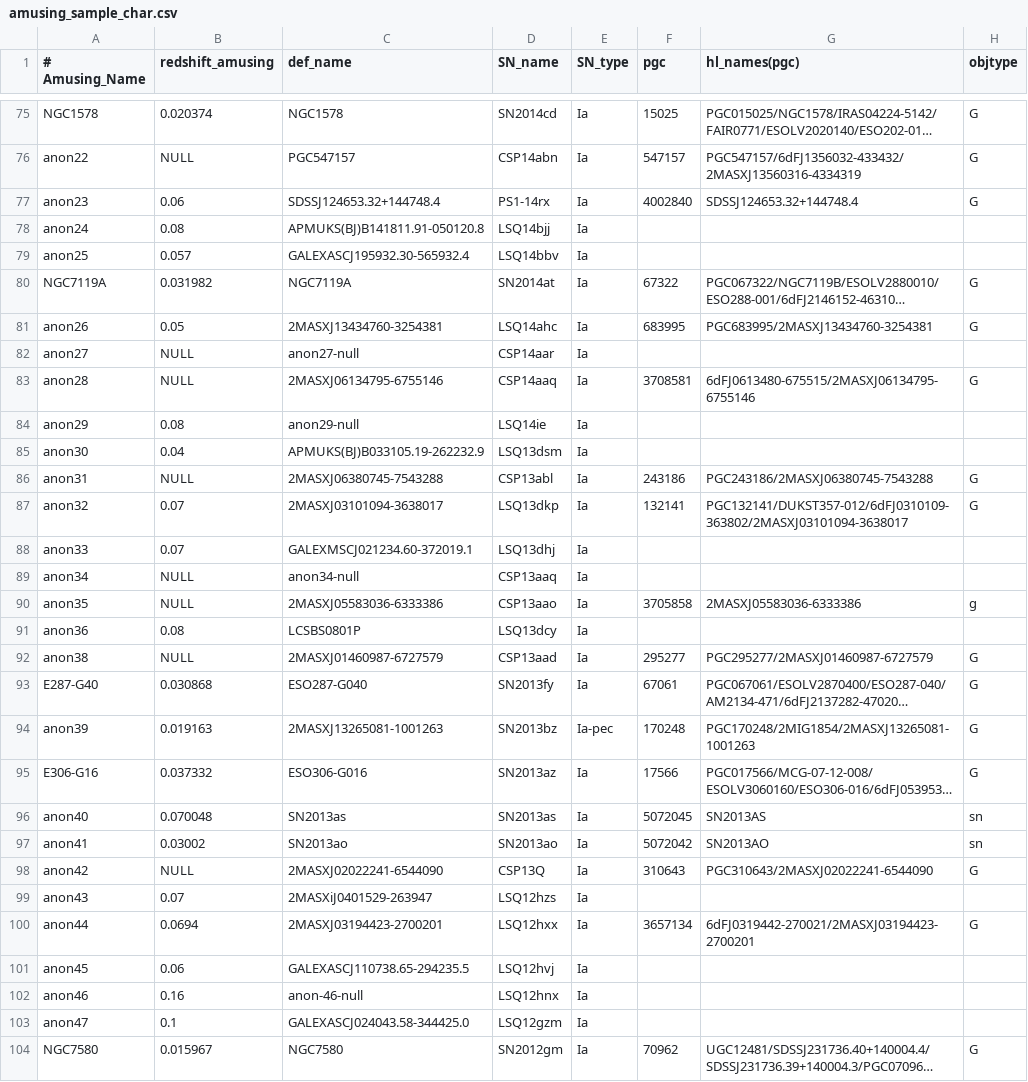
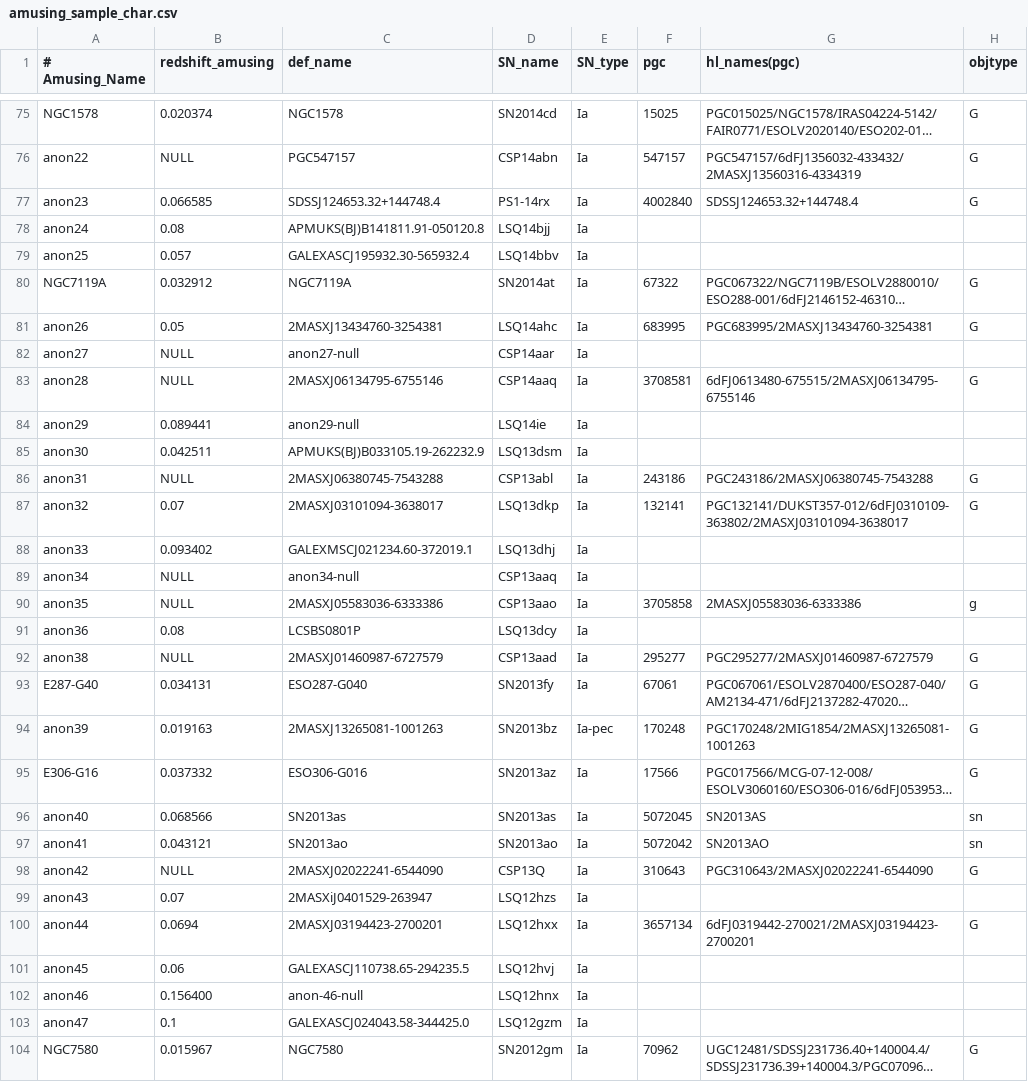
Before and after one commit to amusing-muse/Characterization, a CSV file: Sample_char/amusing_sample_char.csv, drawn as a sheet; only a part is shown, gaps mark what is left out; long unchanged cells end in …; the diff covers the shown part only; the diff names each change by its address in the sheet, - before the commit and + after, or states it on an @@ line.

```diff
--- a/Sample_char/amusing_sample_char.csv
+++ b/Sample_char/amusing_sample_char.csv
-B77 (redshift_amusing): 0.06
+B77 (redshift_amusing): 0.066585
-B80 (redshift_amusing): 0.031982
+B80 (redshift_amusing): 0.032912
-B84 (redshift_amusing): 0.08
+B84 (redshift_amusing): 0.089441
-B85 (redshift_amusing): 0.04
+B85 (redshift_amusing): 0.042511
-B88 (redshift_amusing): 0.07
+B88 (redshift_amusing): 0.093402
-B93 (redshift_amusing): 0.030868
+B93 (redshift_amusing): 0.034131
-B96 (redshift_amusing): 0.070048
+B96 (redshift_amusing): 0.068566
-B97 (redshift_amusing): 0.03002
+B97 (redshift_amusing): 0.043121
-B102 (redshift_amusing): 0.16
+B102 (redshift_amusing): 0.156400
```
Also changed, not shown: 21 edited cells elsewhere in this file.
